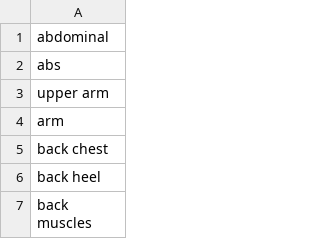
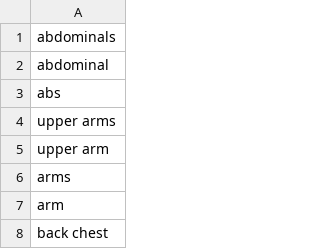
Before and after one commit to krrun16/AerobicTextReview, a CSV file: Keyword Extraction/keywords/bodyParts.csv, drawn as a sheet; only a part is shown; the shorter side is filled out with more unchanged rows; the diff covers the shown part only; the diff names each change by its address in the sheet, - before the commit and + after, or states it on an @@ line.

```diff
--- a/Keyword Extraction/keywords/bodyParts.csv
+++ b/Keyword Extraction/keywords/bodyParts.csv
+row 1: abdominals
+row 4: upper arms
+row 6: arms
```
Also changed, not shown: 29 added rows and 2 edited cells elsewhere in this file, 3 other files.
